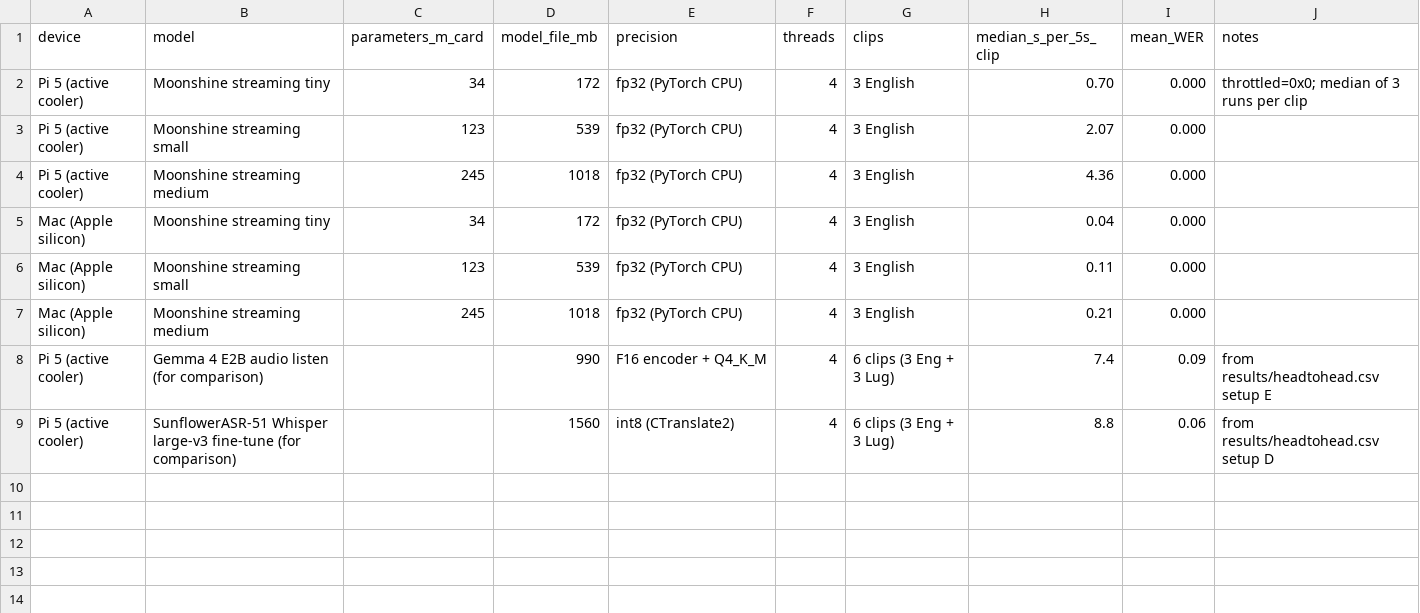
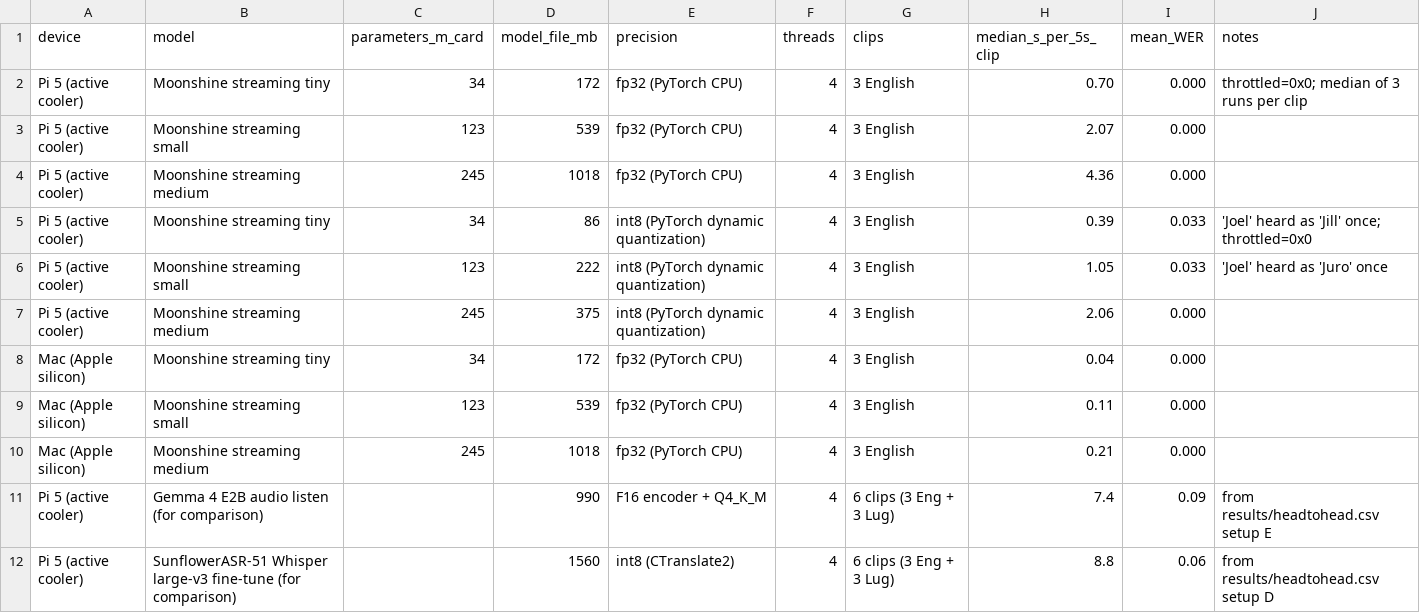
Before and after one commit to JoelMuhanguzi/sunflower-edge-deployment, a CSV file: results/asr-moonshine-2026-10/moonshine-speed.csv, drawn as a sheet; the diff names each change by its address in the sheet, - before the commit and + after, or states it on an @@ line.

```diff
--- a/results/asr-moonshine-2026-10/moonshine-speed.csv
+++ b/results/asr-moonshine-2026-10/moonshine-speed.csv
+row 5: Pi 5 (active cooler) | Moonshine streaming tiny | 34 | 86 | int8 (PyTorch dynamic quantization) | 4 | 3 English | 0.39 | 0.033 | 'Joel' heard as 'Jill' once; throttled=0x0
+row 6: Pi 5 (active cooler) | Moonshine streaming small | 123 | 222 | int8 (PyTorch dynamic quantization) | 4 | 3 English | 1.05 | 0.033 | 'Joel' heard as 'Juro' once
+row 7: Pi 5 (active cooler) | Moonshine streaming medium | 245 | 375 | int8 (PyTorch dynamic quantization) | 4 | 3 English | 2.06 | 0.000
```
Also changed, not shown: 1 other file.
